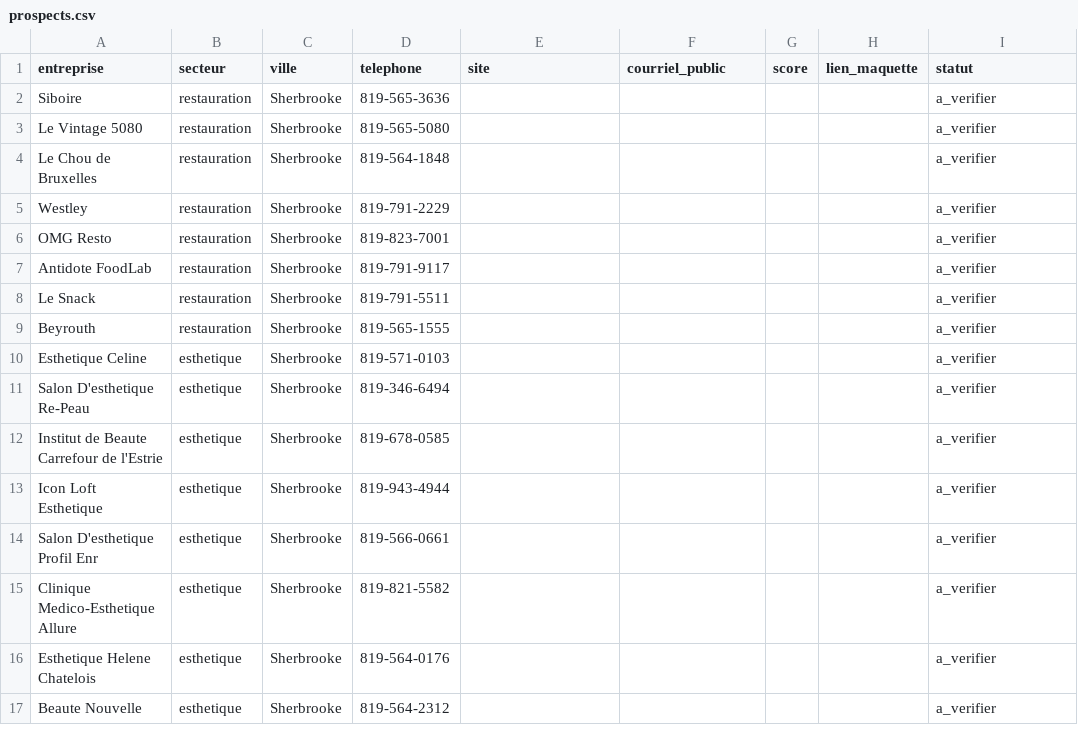
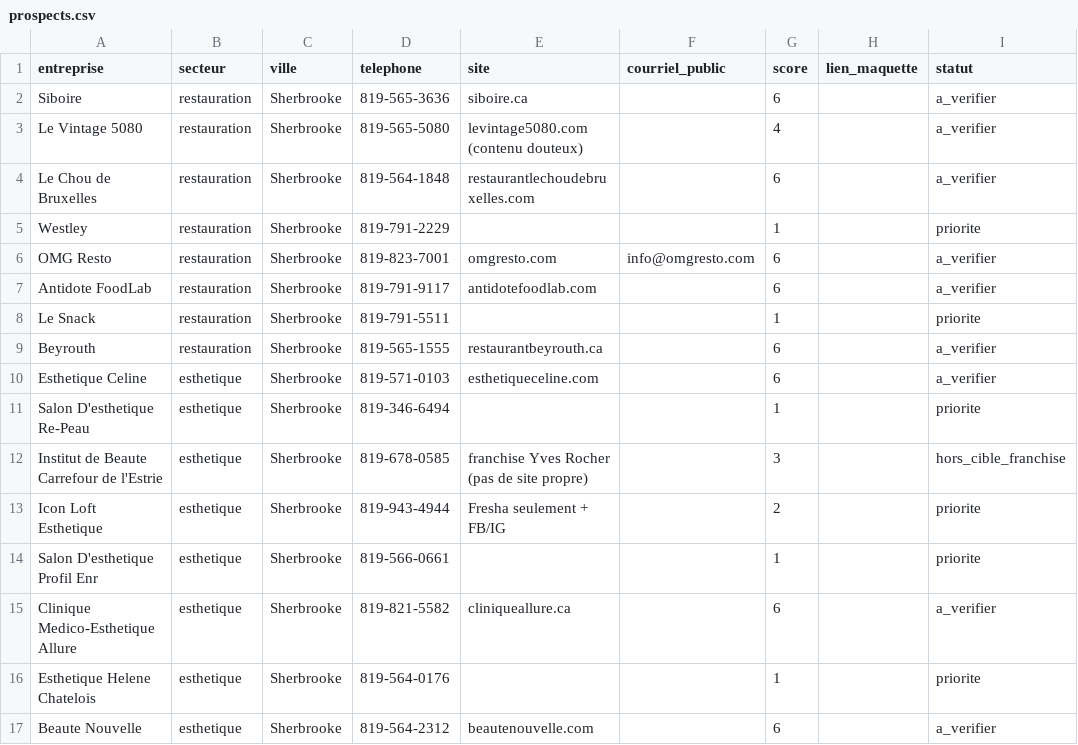
Before and after one commit to washers3r-code/washers3r-site, a CSV file: prospects.csv, drawn as a sheet; only a part is shown; the diff covers the shown part only.

```diff
--- a/prospects.csv
+++ b/prospects.csv
@@ -1,17 +1,17 @@
 entreprise,secteur,ville,telephone,site,courriel_public,score,lien_maquette,statut
-Siboire,restauration,Sherbrooke,819-565-3636,,,,,a_verifier
-Le Vintage 5080,restauration,Sherbrooke,819-565-5080,,,,,a_verifier
-Le Chou de Bruxelles,restauration,Sherbrooke,819-564-1848,,,,,a_verifier
-Westley,restauration,Sherbrooke,819-791-2229,,,,,a_verifier
-OMG Resto,restauration,Sherbrooke,819-823-7001,,,,,a_verifier
-Antidote FoodLab,restauration,Sherbrooke,819-791-9117,,,,,a_verifier
-Le Snack,restauration,Sherbrooke,819-791-5511,,,,,a_verifier
-Beyrouth,restauration,Sherbrooke,819-565-1555,,,,,a_verifier
-Esthetique Celine,esthetique,Sherbrooke,819-571-0103,,,,,a_verifier
-Salon D'esthetique Re-Peau,esthetique,Sherbrooke,819-346-6494,,,,,a_verifier
-Institut de Beaute Carrefour de l'Estrie,esthetique,Sherbrooke,819-678-0585,,,,,a_verifier
-Icon Loft Esthetique,esthetique,Sherbrooke,819-943-4944,,,,,a_verifier
-Salon D'esthetique Profil Enr,esthetique,Sherbrooke,819-566-0661,,,,,a_verifier
-Clinique Medico-Esthetique Allure,esthetique,Sherbrooke,819-821-5582,,,,,a_verifier
-Esthetique Helene Chatelois,esthetique,Sherbrooke,819-564-0176,,,,,a_verifier
-Beaute Nouvelle,esthetique,Sherbrooke,819-564-2312,,,,,a_verifier
+Siboire,restauration,Sherbrooke,819-565-3636,siboire.ca,,6,,a_verifier
+Le Vintage 5080,restauration,Sherbrooke,819-565-5080,levintage5080.com (contenu douteux),,4,,a_verifier
+Le Chou de Bruxelles,restauration,Sherbrooke,819-564-1848,restaurantlechoudebruxelles.com,,6,,a_verifier
+Westley,restauration,Sherbrooke,819-791-2229,,,1,,priorite
+OMG Resto,restauration,Sherbrooke,819-823-7001,omgresto.com,info@omgresto.com,6,,a_verifier
+Antidote FoodLab,restauration,Sherbrooke,819-791-9117,antidotefoodlab.com,,6,,a_verifier
+Le Snack,restauration,Sherbrooke,819-791-5511,,,1,,priorite
+Beyrouth,restauration,Sherbrooke,819-565-1555,restaurantbeyrouth.ca,,6,,a_verifier
+Esthetique Celine,esthetique,Sherbrooke,819-571-0103,esthetiqueceline.com,,6,,a_verifier
+Salon D'esthetique Re-Peau,esthetique,Sherbrooke,819-346-6494,,,1,,priorite
+Institut de Beaute Carrefour de l'Estrie,esthetique,Sherbrooke,819-678-0585,franchise Yves Rocher (pas de site propre),,3,,hors_cible_franchise
+Icon Loft Esthetique,esthetique,Sherbrooke,819-943-4944,Fresha seulement + FB/IG,,2,,priorite
+Salon D'esthetique Profil Enr,esthetique,Sherbrooke,819-566-0661,,,1,,priorite
+Clinique Medico-Esthetique Allure,esthetique,Sherbrooke,819-821-5582,cliniqueallure.ca,,6,,a_verifier
+Esthetique Helene Chatelois,esthetique,Sherbrooke,819-564-0176,,,1,,priorite
+Beaute Nouvelle,esthetique,Sherbrooke,819-564-2312,beautenouvelle.com,,6,,a_verifier
```
Also changed, not shown: 104 edited cells elsewhere in this file.
